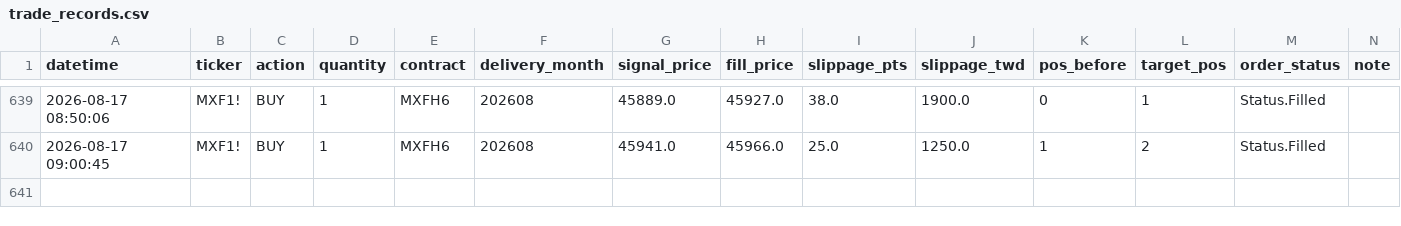
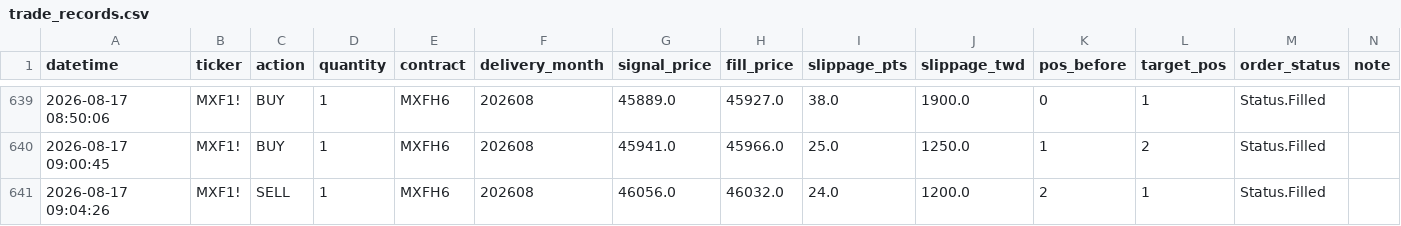
Before and after one commit to KevinYang515/trading-dashboard, a CSV file: logs/trade_records.csv, drawn as a sheet; only a part is shown, gaps mark what is left out; the diff names each change by its address in the sheet, - before the commit and + after, or states it on an @@ line.

```diff
--- a/logs/trade_records.csv
+++ b/logs/trade_records.csv
+row 641: 2026-08-17 09:04:26 | MXF1! | SELL | 1 | MXFH6 | 202608 | 46056.0 | 46032.0 | 24.0 | 1200.0 | 2 | 1 | Status.Filled
```
Also changed, not shown: logs/webhook_raw.csv.
